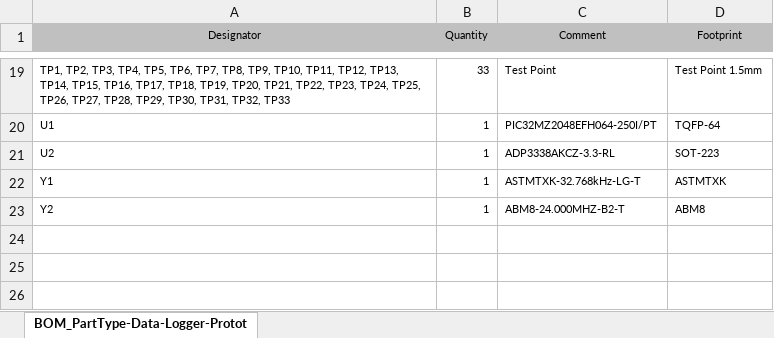
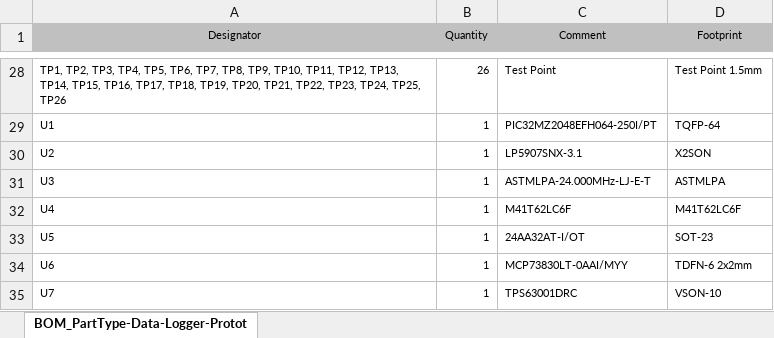
Before and after one commit to xioTechnologies/Data-Logger-Prototyping-Board, an Excel workbook: Default Configuration/Project Outputs for Data-Logger-Prototyping-Board/BOM/BOM_PartType-Data-Logger-Prototyping-Board.xlsx, sheet BOM_PartType-Data-Logger-Protot, drawn as a sheet; only a part is shown, gaps mark what is left out; values as stored, in another font and other column widths than the file's, no borders; removed rows and columns are numbered as before the commit, all else as after; the diff covers the shown part only; the diff names each change by its address in the sheet, - before the commit and + after, or states it on an @@ line.

```diff
--- a/Default Configuration/Project Outputs for Data-Logger-Prototyping-Board/BOM/BOM_PartType-Data-Logger-Prototyping-Board.xlsx (sheet BOM_PartType-Data-Logger-Protot)
+++ b/Default Configuration/Project Outputs for Data-Logger-Prototyping-Board/BOM/BOM_PartType-Data-Logger-Prototyping-Board.xlsx (sheet BOM_PartType-Data-Logger-Protot)
-A28 (Designator): …TP24, TP25, TP26, TP27, TP28, TP29, TP30, TP31, TP32, TP33
+A28 (Designator): …TP24, TP25, TP26
-B28 (Quantity): 33
+B28 (Quantity): 26
-C30 (Comment): ADP3338AKCZ-3.3-RL
+C30 (Comment): LP5907SNX-3.1
-D30 (Footprint): SOT-223
+D30 (Footprint): X2SON
-row 22: Y1 | 1 | ASTMTXK-32.768kHz-LG-T | ASTMTXK
-row 23: Y2 | 1 | ABM8-24.000MHZ-B2-T | ABM8
+row 31: U3 | 1 | ASTMLPA-24.000MHz-LJ-E-T | ASTMLPA
+row 32: U4 | 1 | M41T62LC6F | M41T62LC6F
+row 33: U5 | 1 | 24AA32AT-I/OT | SOT-23
+row 34: U6 | 1 | MCP73830LT-0AAI/MYY | TDFN-6 2x2mm
+row 35: U7 | 1 | TPS63001DRC | VSON-10
```
Also changed, not shown: 13 added rows, 4 removed rows and 15 edited cells elsewhere in this sheet, 20 other files.
